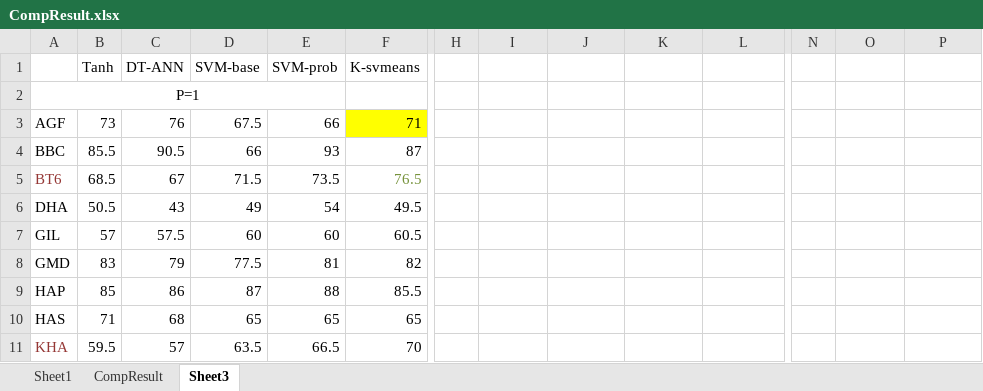
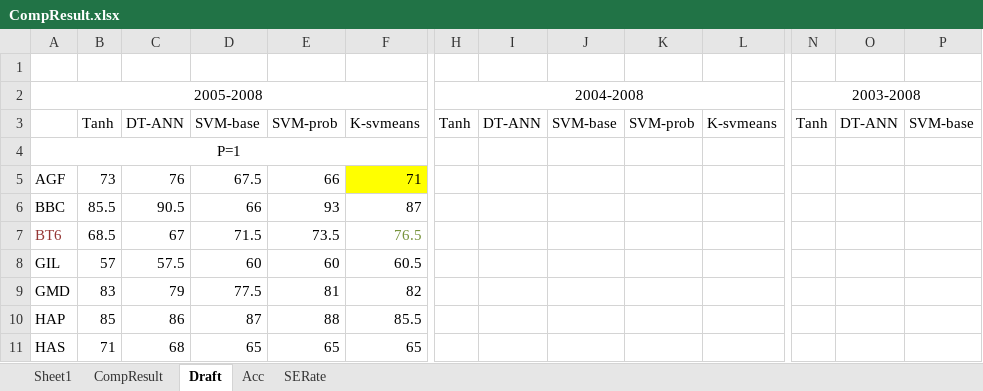
Before and after one commit to mylgoehy/stocktrendresearch, an Excel workbook: Document/CompResult.xlsx, sheet Draft, drawn as a sheet; only a part is shown, gaps mark what is left out; the shorter side is filled out with more unchanged rows; values as stored, in another font and other column widths than the file's, no borders; removed rows and columns are numbered as before the commit, all else as after; rows hold the shown columns only; the diff covers the shown part only; the diff names each change by its address in the sheet, - before the commit and + after, or states it on an @@ line.

```diff
--- a/Document/CompResult.xlsx (sheet Draft)
+++ b/Document/CompResult.xlsx (sheet Draft)
-sheet tab: Sheet3
+sheet tab: Draft
+sheet tab: Acc
+sheet tab: SERate
-row 1:  | Tanh | DT-ANN | SVM-base | SVM-prob | K-svmeans
+row 1: (empty)
+row 2: 2005-2008 |  |  |  |  |  | 2004-2008 |  |  |  |  | 2003-2008
+row 3:  | Tanh | DT-ANN | SVM-base | SVM-prob | K-svmeans | Tanh | DT-ANN | SVM-base | SVM-prob | K-svmeans | Tanh | DT-ANN | SVM-base
-A2:E2 merged
+A4:F4 merged
-row 6: DHA | 50.5 | 43 | 49 | 54 | 49.5
```
Also changed, not shown: 2 added rows, 7 removed rows and merged cells elsewhere in this sheet, charts or pictures.
